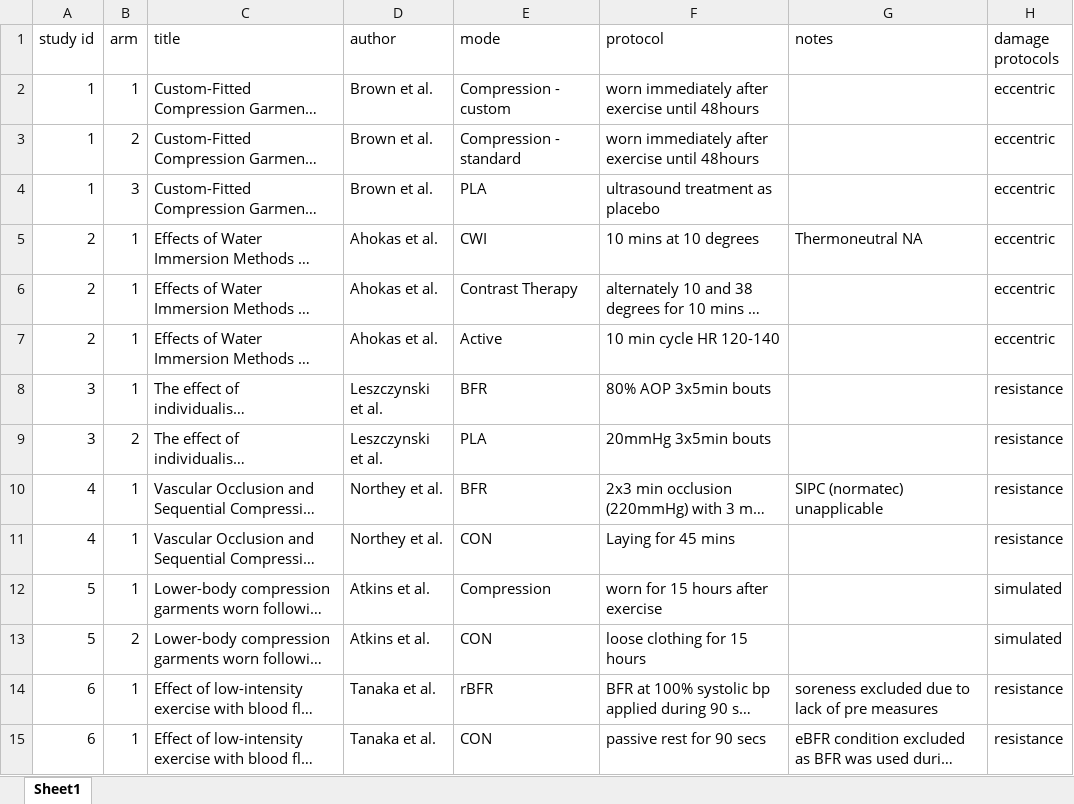
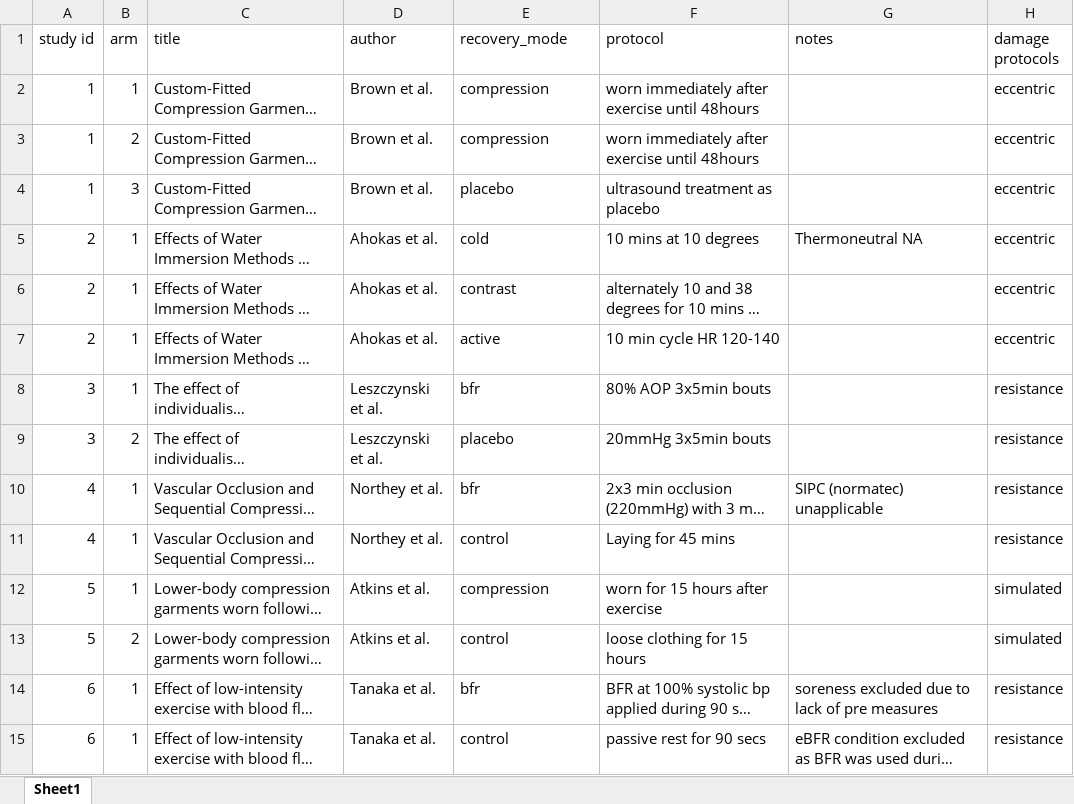
Before and after one commit to jamessteeleii/exercise_recovery_modalities_meta, an Excel workbook: data/study_characteristics.xlsx, sheet Sheet1, drawn as a sheet; only a part is shown; long unchanged cells end in …; values as stored, in another font and other column widths than the file's, no borders; the diff covers the shown part only; the diff names each change by its address in the sheet, - before the commit and + after, or states it on an @@ line.

```diff
--- a/data/study_characteristics.xlsx (sheet Sheet1)
+++ b/data/study_characteristics.xlsx (sheet Sheet1)
-E1: mode
+E1: recovery_mode
-E2 (recovery_mode): Compression - custom
+E2 (recovery_mode): compression
-E3 (recovery_mode): Compression - standard
+E3 (recovery_mode): compression
-E4 (recovery_mode): PLA
+E4 (recovery_mode): placebo
-E5 (recovery_mode): CWI
+E5 (recovery_mode): cold
-E6 (recovery_mode): Contrast Therapy
+E6 (recovery_mode): contrast
-E7 (recovery_mode): Active
+E7 (recovery_mode): active
-E8 (recovery_mode): BFR
+E8 (recovery_mode): bfr
-E9 (recovery_mode): PLA
+E9 (recovery_mode): placebo
-E10 (recovery_mode): BFR
+E10 (recovery_mode): bfr
-E11 (recovery_mode): CON
+E11 (recovery_mode): control
-E12 (recovery_mode): Compression
+E12 (recovery_mode): compression
-E13 (recovery_mode): CON
+E13 (recovery_mode): control
-E14 (recovery_mode): rBFR
+E14 (recovery_mode): bfr
-E15 (recovery_mode): CON
+E15 (recovery_mode): control
```
Also changed, not shown: 105 edited cells elsewhere in this sheet, data/data.xlsx, 11 other files.
